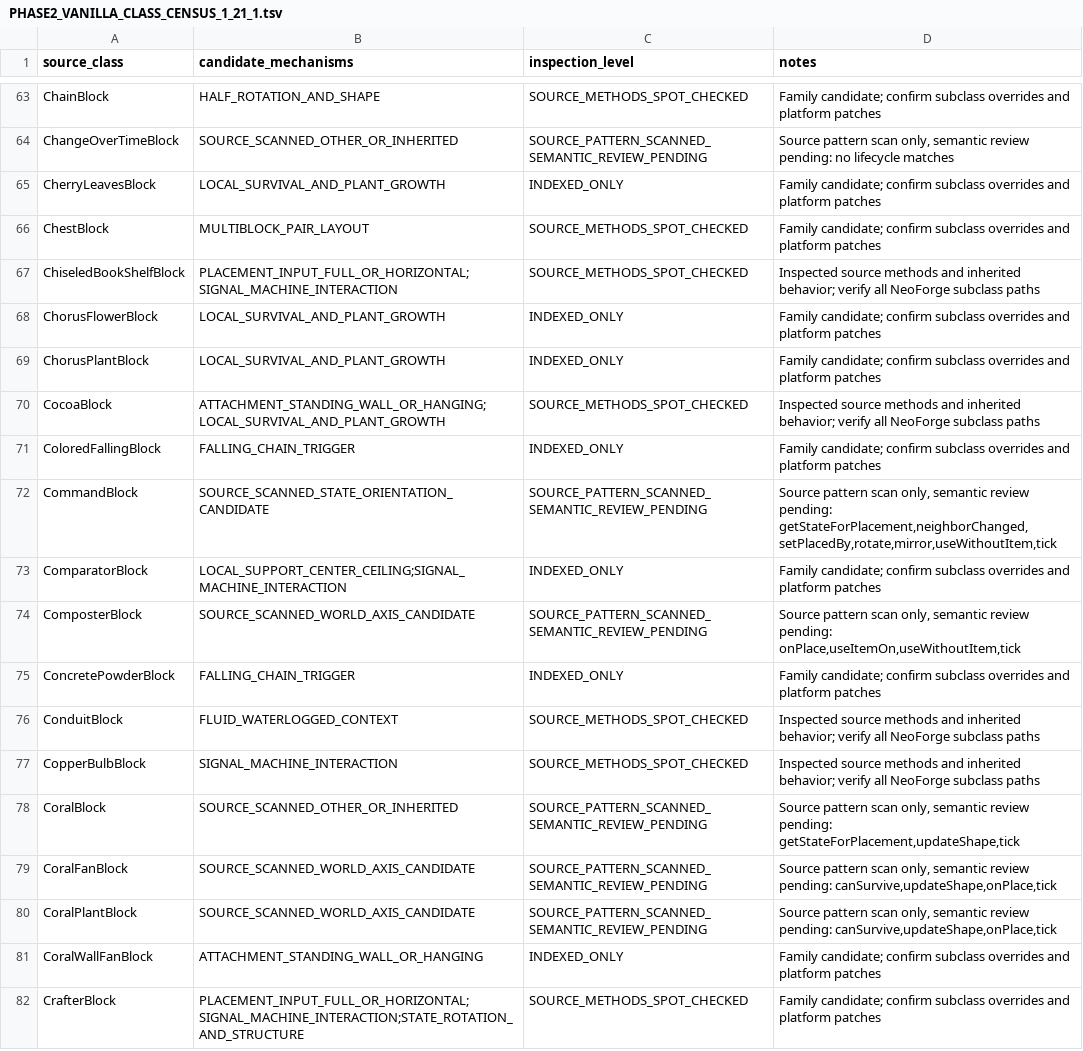
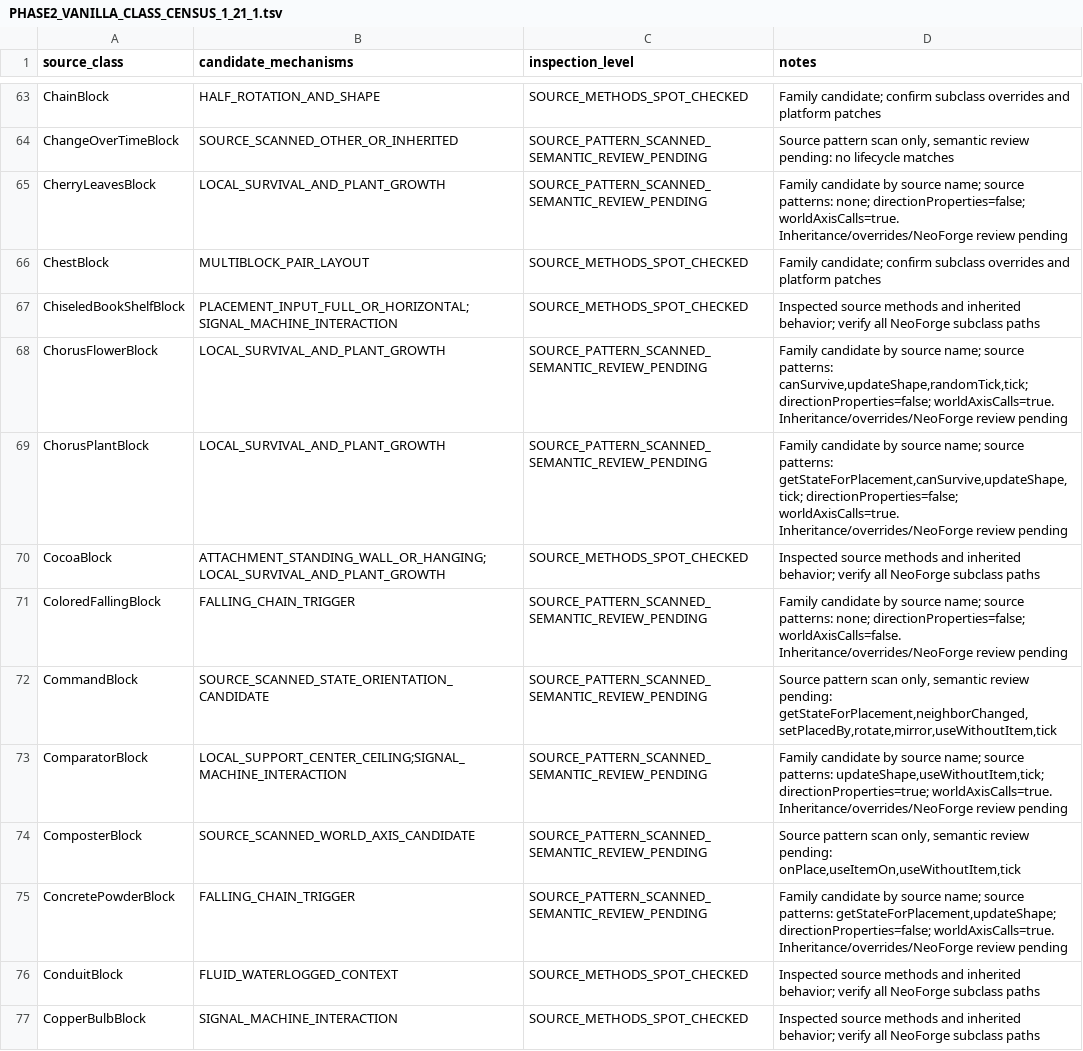
Before and after one commit to Abbygree11/Planetary, a TSV file: docs/research/PHASE2_VANILLA_CLASS_CENSUS_1_21_1.tsv, drawn as a sheet; only a part is shown, gaps mark what is left out; the shorter side is filled out with more unchanged rows; the diff covers the shown part only.

Commit message:
Source-pattern inspect indexed vanilla block families 2/8; flag nonobvious support and placement overrides

```diff
--- a/docs/research/PHASE2_VANILLA_CLASS_CENSUS_1_21_1.tsv
+++ b/docs/research/PHASE2_VANILLA_CLASS_CENSUS_1_21_1.tsv
@@ -64,13 +64,13 @@ ChainBlock	HALF_ROTATION_AND_SHAPE	SOURCE_METHODS_SPOT_CHECKED	Family candidate;
 ChangeOverTimeBlock	SOURCE_SCANNED_OTHER_OR_INHERITED	SOURCE_PATTERN_SCANNED_SEMANTIC_REVIEW_PENDING	Source pattern scan only, semantic review pending: no lifecycle matches
-CherryLeavesBlock	LOCAL_SURVIVAL_AND_PLANT_GROWTH	INDEXED_ONLY	Family candidate; confirm subclass overrides and platform patches
+CherryLeavesBlock	LOCAL_SURVIVAL_AND_PLANT_GROWTH	SOURCE_PATTERN_SCANNED_SEMANTIC_REVIEW_PENDING	Family candidate by source name; source patterns: none; directionProperties=false; worldAxisCalls=true. Inheritance/overrides/NeoForge review pending
 ChestBlock	MULTIBLOCK_PAIR_LAYOUT	SOURCE_METHODS_SPOT_CHECKED	Family candidate; confirm subclass overrides and platform patches
 ChiseledBookShelfBlock	PLACEMENT_INPUT_FULL_OR_HORIZONTAL;SIGNAL_MACHINE_INTERACTION	SOURCE_METHODS_SPOT_CHECKED	Inspected source methods and inherited behavior; verify all NeoForge subclass paths
-ChorusFlowerBlock	LOCAL_SURVIVAL_AND_PLANT_GROWTH	INDEXED_ONLY	Family candidate; confirm subclass overrides and platform patches
-ChorusPlantBlock	LOCAL_SURVIVAL_AND_PLANT_GROWTH	INDEXED_ONLY	Family candidate; confirm subclass overrides and platform patches
+ChorusFlowerBlock	LOCAL_SURVIVAL_AND_PLANT_GROWTH	SOURCE_PATTERN_SCANNED_SEMANTIC_REVIEW_PENDING	Family candidate by source name; source patterns: canSurvive,updateShape,randomTick,tick; directionProperties=false; worldAxisCalls=true. Inheritance/overrides/NeoForge review pending
+ChorusPlantBlock	LOCAL_SURVIVAL_AND_PLANT_GROWTH	SOURCE_PATTERN_SCANNED_SEMANTIC_REVIEW_PENDING	Family candidate by source name; source patterns: getStateForPlacement,canSurvive,updateShape,tick; directionProperties=false; worldAxisCalls=true. Inheritance/overrides/NeoForge review pending
 CocoaBlock	ATTACHMENT_STANDING_WALL_OR_HANGING;LOCAL_SURVIVAL_AND_PLANT_GROWTH	SOURCE_METHODS_SPOT_CHECKED	Inspected source methods and inherited behavior; verify all NeoForge subclass paths
-ColoredFallingBlock	FALLING_CHAIN_TRIGGER	INDEXED_ONLY	Family candidate; confirm subclass overrides and platform patches
+ColoredFallingBlock	FALLING_CHAIN_TRIGGER	SOURCE_PATTERN_SCANNED_SEMANTIC_REVIEW_PENDING	Family candidate by source name; source patterns: none; directionProperties=false; worldAxisCalls=false. Inheritance/overrides/NeoForge review pending
 CommandBlock	SOURCE_SCANNED_STATE_ORIENTATION_CANDIDATE	SOURCE_PATTERN_SCANNED_SEMANTIC_REVIEW_PENDING	Source pattern scan only, semantic review pending: getStateForPlacement,neighborChanged,setPlacedBy,rotate,mirror,useWithoutItem,tick
-ComparatorBlock	LOCAL_SUPPORT_CENTER_CEILING;SIGNAL_MACHINE_INTERACTION	INDEXED_ONLY	Family candidate; confirm subclass overrides and platform patches
+ComparatorBlock	LOCAL_SUPPORT_CENTER_CEILING;SIGNAL_MACHINE_INTERACTION	SOURCE_PATTERN_SCANNED_SEMANTIC_REVIEW_PENDING	Family candidate by source name; source patterns: updateShape,useWithoutItem,tick; directionProperties=true; worldAxisCalls=true. Inheritance/overrides/NeoForge review pending
 ComposterBlock	SOURCE_SCANNED_WORLD_AXIS_CANDIDATE	SOURCE_PATTERN_SCANNED_SEMANTIC_REVIEW_PENDING	Source pattern scan only, semantic review pending: onPlace,useItemOn,useWithoutItem,tick
-ConcretePowderBlock	FALLING_CHAIN_TRIGGER	INDEXED_ONLY	Family candidate; confirm subclass overrides and platform patches
+ConcretePowderBlock	FALLING_CHAIN_TRIGGER	SOURCE_PATTERN_SCANNED_SEMANTIC_REVIEW_PENDING	Family candidate by source name; source patterns: getStateForPlacement,updateShape; directionProperties=false; worldAxisCalls=true. Inheritance/overrides/NeoForge review pending
 ConduitBlock	FLUID_WATERLOGGED_CONTEXT	SOURCE_METHODS_SPOT_CHECKED	Inspected source methods and inherited behavior; verify all NeoForge subclass paths
```
Also changed, not shown: 24 edited cells elsewhere in this file.
